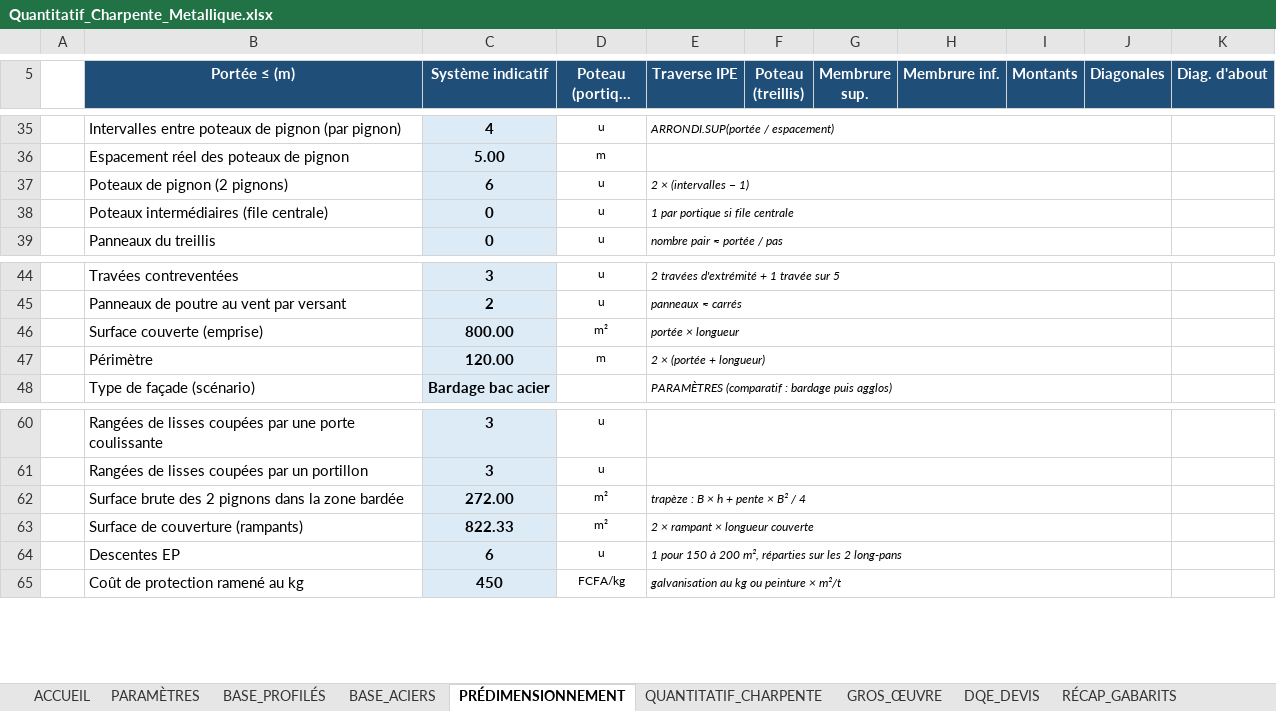
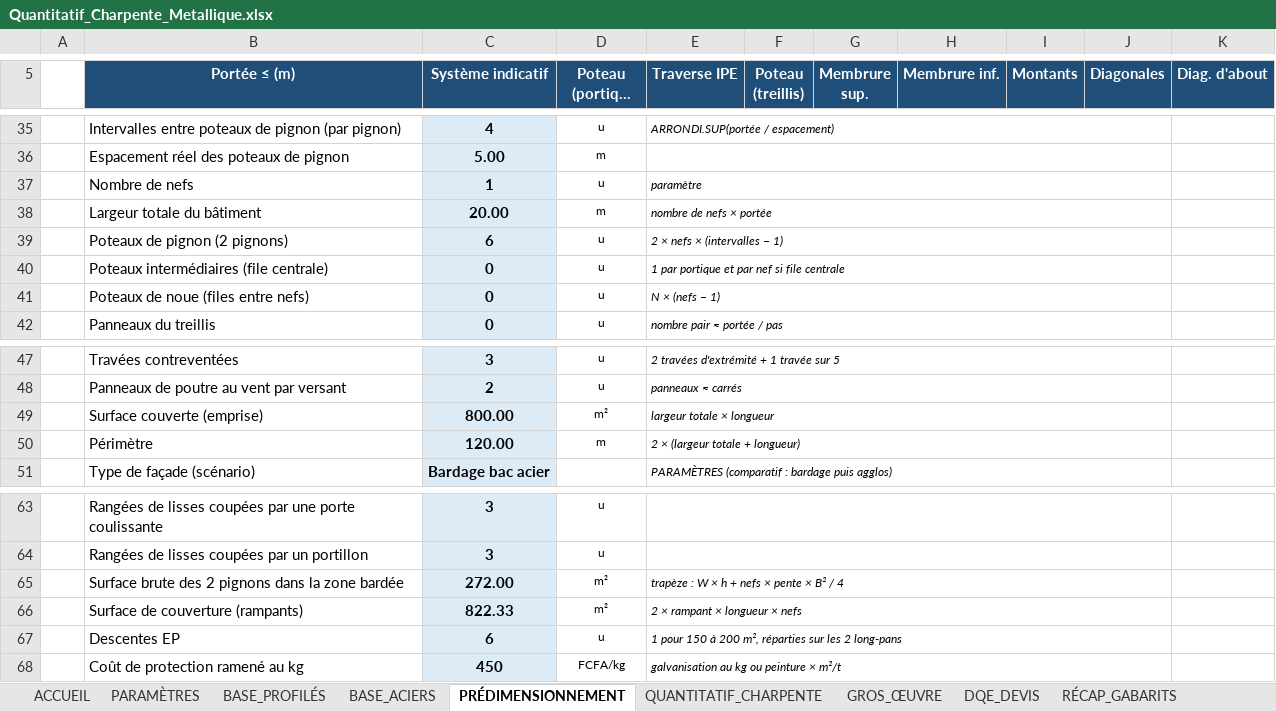
Before and after one commit to jeanclaude922014-coder/btp-devis-pro, an Excel workbook: outils/charpente-metallique/Quantitatif_Charpente_Metallique.xlsx, sheet PRÉDIMENSIONNEMENT, drawn as a sheet; only a part is shown, gaps mark what is left out; long unchanged cells end in …; values as stored, in another font and other column widths than the file's, no borders; conditional formats not drawn; addresses are those after the commit; the diff names each change by its address in the sheet, - before the commit and + after, or states it on an @@ line.

```diff
--- a/outils/charpente-metallique/Quantitatif_Charpente_Metallique.xlsx (sheet PRÉDIMENSIONNEMENT)
+++ b/outils/charpente-metallique/Quantitatif_Charpente_Metallique.xlsx (sheet PRÉDIMENSIONNEMENT)
+row 37:  | Nombre de nefs | 1 | u | paramètre
+row 38:  | Largeur totale du bâtiment | 20.00 | m | nombre de nefs × portée
-E39 (Traverse IPE): 2 × (intervalles − 1)
+E39 (Traverse IPE): 2 × nefs × (intervalles − 1)
-E40 (Traverse IPE): 1 par portique si file centrale
+E40 (Traverse IPE): 1 par portique et par nef si file centrale
+row 41:  | Poteaux de noue (files entre nefs) | 0 | u | N × (nefs − 1)
-E49 (Traverse IPE): portée × longueur
+E49 (Traverse IPE): largeur totale × longueur
-E50 (Traverse IPE): 2 × (portée + longueur)
+E50 (Traverse IPE): 2 × (largeur totale + longueur)
-E65 (Traverse IPE): trapèze : B × h + pente × B² / 4
+E65 (Traverse IPE): trapèze : W × h + nefs × pente × B² / 4
-E66 (Traverse IPE): 2 × rampant × longueur couverte
+E66 (Traverse IPE): 2 × rampant × longueur × nefs
```
Also changed, not shown: sheet PARAMÈTRES, sheet QUANTITATIF_CHARPENTE, sheet PLANS, sheet ACCUEIL, sheet GROS_ŒUVRE, sheet RAPPORT_VÉRIFICATION, formulas that keep their value, charts or pictures, 5 other files.
